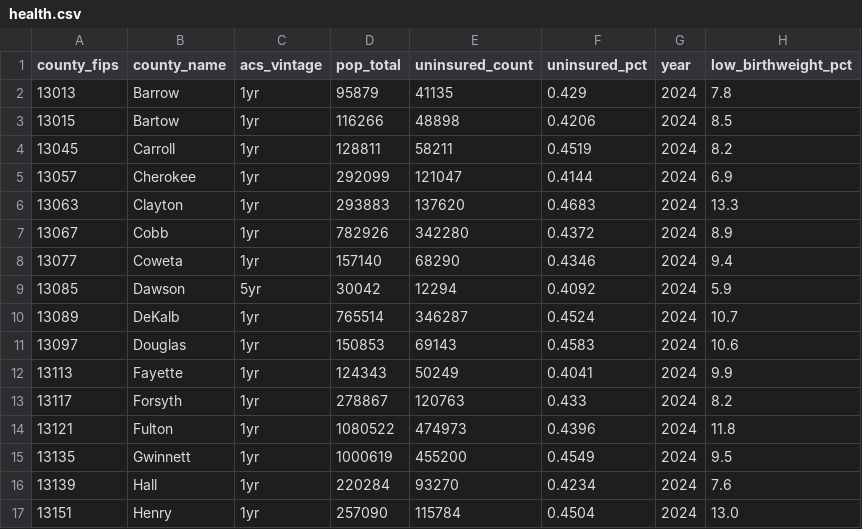
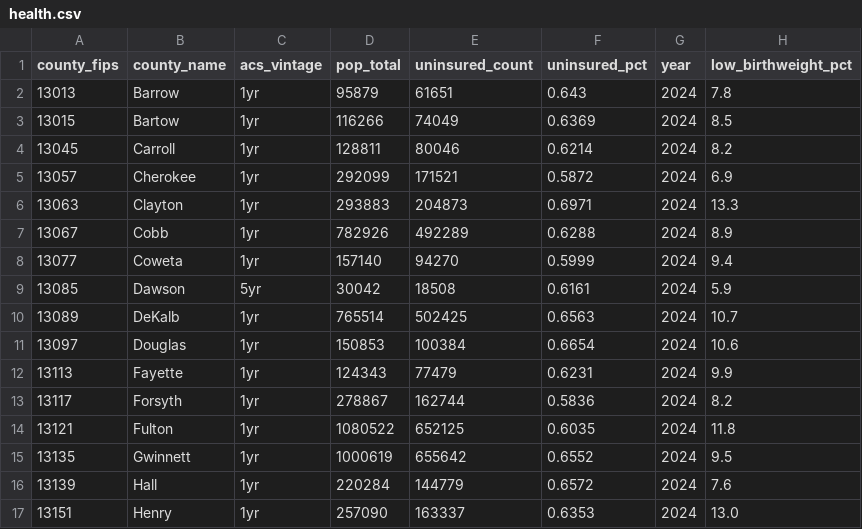
Before and after one commit to arc-research-analytics/21-county, a CSV file: data/output/health.csv, drawn as a sheet; only a part is shown; the diff covers the shown part only; the diff names each change by its address in the sheet, - before the commit and + after, or states it on an @@ line.

```diff
--- a/data/output/health.csv
+++ b/data/output/health.csv
-E2 (uninsured_count): 41135
+E2 (uninsured_count): 61651
-F2 (uninsured_pct): 0.429
+F2 (uninsured_pct): 0.643
-E3 (uninsured_count): 48898
+E3 (uninsured_count): 74049
-F3 (uninsured_pct): 0.4206
+F3 (uninsured_pct): 0.6369
-E4 (uninsured_count): 58211
+E4 (uninsured_count): 80046
-F4 (uninsured_pct): 0.4519
+F4 (uninsured_pct): 0.6214
-E5 (uninsured_count): 121047
+E5 (uninsured_count): 171521
-F5 (uninsured_pct): 0.4144
+F5 (uninsured_pct): 0.5872
-E6 (uninsured_count): 137620
+E6 (uninsured_count): 204873
-F6 (uninsured_pct): 0.4683
+F6 (uninsured_pct): 0.6971
-E7 (uninsured_count): 342280
+E7 (uninsured_count): 492289
-F7 (uninsured_pct): 0.4372
+F7 (uninsured_pct): 0.6288
-E8 (uninsured_count): 68290
+E8 (uninsured_count): 94270
-F8 (uninsured_pct): 0.4346
+F8 (uninsured_pct): 0.5999
-E9 (uninsured_count): 12294
+E9 (uninsured_count): 18508
-F9 (uninsured_pct): 0.4092
+F9 (uninsured_pct): 0.6161
-E10 (uninsured_count): 346287
+E10 (uninsured_count): 502425
-F10 (uninsured_pct): 0.4524
+F10 (uninsured_pct): 0.6563
-E11 (uninsured_count): 69143
+E11 (uninsured_count): 100384
-F11 (uninsured_pct): 0.4583
+F11 (uninsured_pct): 0.6654
-E12 (uninsured_count): 50249
+E12 (uninsured_count): 77479
-F12 (uninsured_pct): 0.4041
+F12 (uninsured_pct): 0.6231
-E13 (uninsured_count): 120763
+E13 (uninsured_count): 162744
-F13 (uninsured_pct): 0.433
+F13 (uninsured_pct): 0.5836
-E14 (uninsured_count): 474973
+E14 (uninsured_count): 652125
-F14 (uninsured_pct): 0.4396
+F14 (uninsured_pct): 0.6035
-E15 (uninsured_count): 455200
+E15 (uninsured_count): 655642
-F15 (uninsured_pct): 0.4549
+F15 (uninsured_pct): 0.6552
-E16 (uninsured_count): 93270
+E16 (uninsured_count): 144779
-F16 (uninsured_pct): 0.4234
+F16 (uninsured_pct): 0.6572
-E17 (uninsured_count): 115784
+E17 (uninsured_count): 163337
-F17 (uninsured_pct): 0.4504
+F17 (uninsured_pct): 0.6353
```
Also changed, not shown: 10 edited cells elsewhere in this file, data/output/wages.csv, 3 other files.
